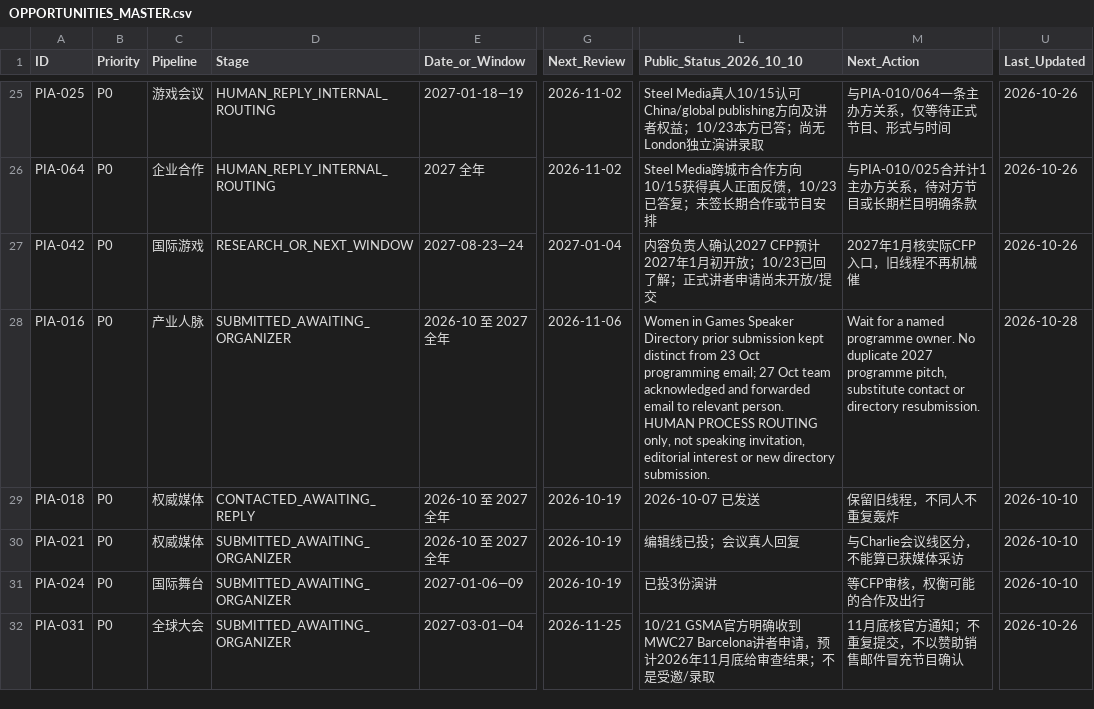
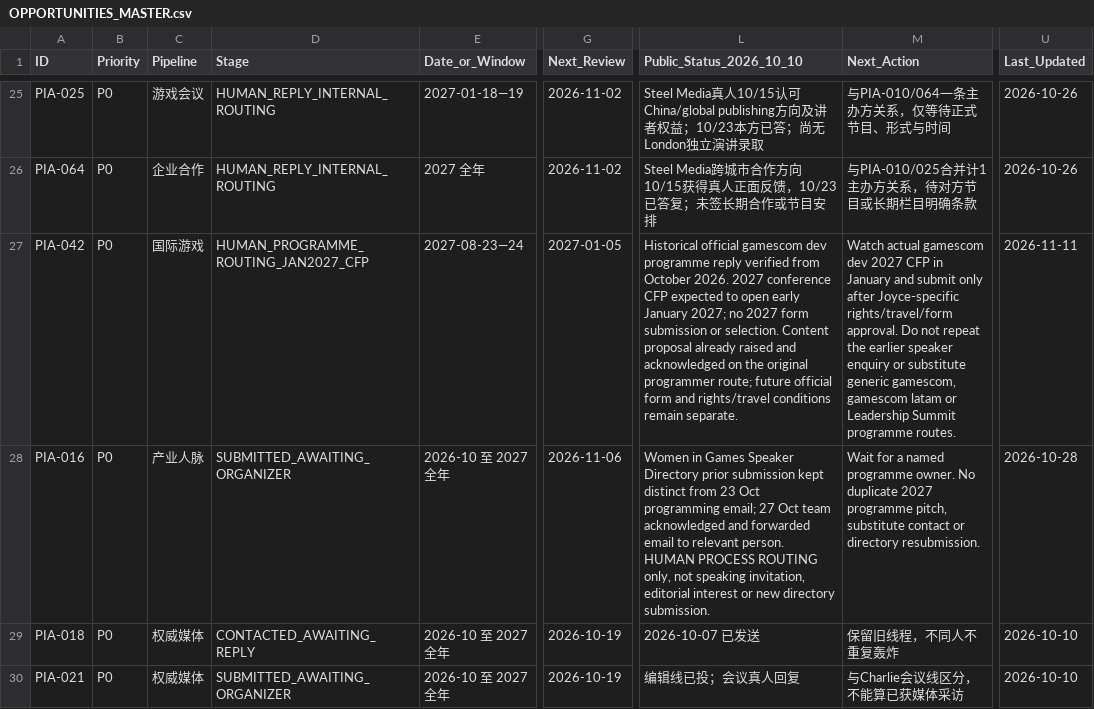
Before and after one commit to minyajing-rgb/ggc-global, a CSV file: pr/pia-global-authority/data/OPPORTUNITIES_MASTER.csv, drawn as a sheet; only a part is shown, gaps mark what is left out; the shorter side is filled out with more unchanged rows; the diff names each change by its address in the sheet, - before the commit and + after, or states it on an @@ line.

Commit message:
PR/PIA: reconcile historical gamescom dev human programming route without a duplicate send

```diff
--- a/pr/pia-global-authority/data/OPPORTUNITIES_MASTER.csv
+++ b/pr/pia-global-authority/data/OPPORTUNITIES_MASTER.csv
-D27 (Stage): RESEARCH_OR_NEXT_WINDOW
+D27 (Stage): HUMAN_PROGRAMME_ROUTING_JAN2027_CFP
-G27 (Next_Review): 2027-01-04
+G27 (Next_Review): 2027-01-05
-L27 (Public_Status_2026_10_10): 内容负责人确认2027 CFP预计2027年1月初开放；10/23已回了解；正式讲者申请尚未开放/提交
+L27 (Public_Status_2026_10_10): Historical official gamescom dev programme reply verified from October 2026. 2027 conference CFP expected to open early January 2027; no 2027 form submission or selection. Content proposal already raised and acknowledged on the original programmer route; future official form and rights/travel conditions remain separate.
-M27 (Next_Action): 2027年1月核实际CFP入口，旧线程不再机械催
+M27 (Next_Action): Watch actual gamescom dev 2027 CFP in January and submit only after Joyce-specific rights/travel/form approval. Do not repeat the earlier speaker enquiry or substitute generic gamescom, gamescom latam or Leadership Summit programme routes.
-U27 (Last_Updated): 2026-10-26
+U27 (Last_Updated): 2026-11-11
```
